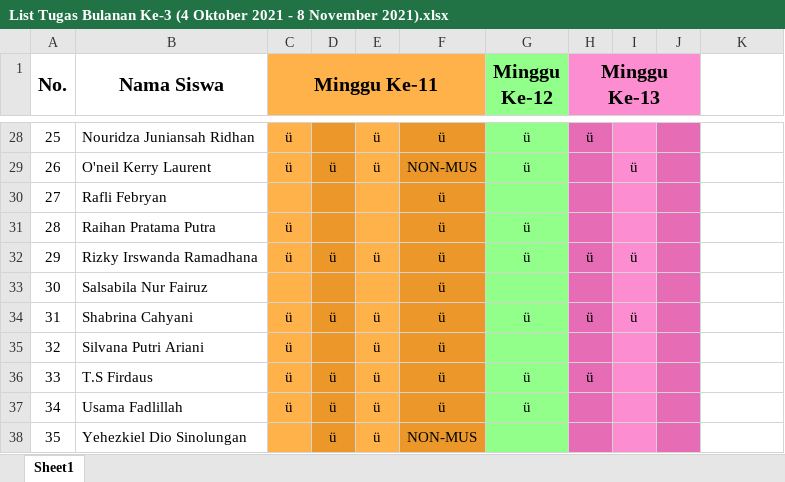
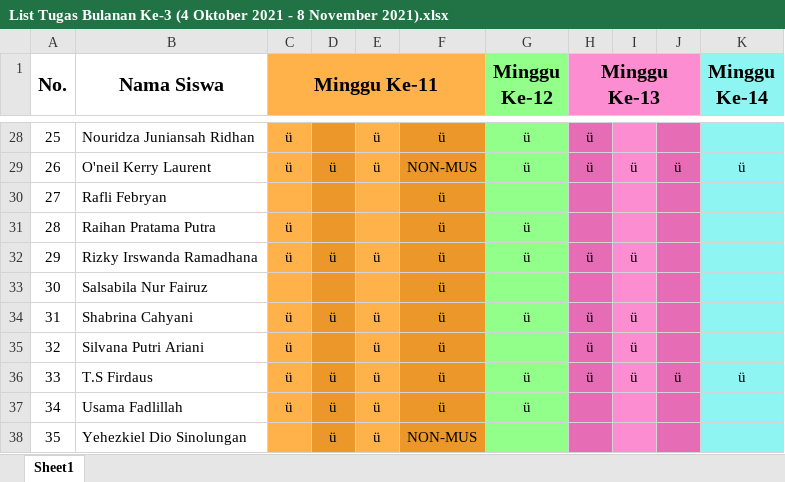
Before and after one commit to NotHydra/rpl-school-web-report, an Excel workbook: Excel/Bulanan/Excel/List Tugas Bulanan Ke-3 (4 Oktober 2021 - 8 November 2021).xlsx, sheet Sheet1, drawn as a sheet; only a part is shown, gaps mark what is left out; values as stored, in another font and other column widths than the file's, no borders; the diff covers the shown part only; the diff names each change by its address in the sheet, - before the commit and + after, or states it on an @@ line.

```diff
--- a/Excel/Bulanan/Excel/List Tugas Bulanan Ke-3 (4 Oktober 2021 - 8 November 2021).xlsx (sheet Sheet1)
+++ b/Excel/Bulanan/Excel/List Tugas Bulanan Ke-3 (4 Oktober 2021 - 8 November 2021).xlsx (sheet Sheet1)
-K1: (empty)
+K1: Minggu Ke-14
-K1:K38 fill: none
+K1:K38 fill: #8EF5F3
-H29 (Minggu Ke-13): (empty)
+H29 (Minggu Ke-13): ü
-J29: (empty)
+J29: ü
-K29 (Minggu Ke-14): (empty)
+K29 (Minggu Ke-14): ü
-H35 (Minggu Ke-13): (empty)
+H35 (Minggu Ke-13): ü
-I35:I36: (empty)
+I35:I36: ü
-J36: (empty)
+J36: ü
-K36 (Minggu Ke-14): (empty)
+K36 (Minggu Ke-14): ü
```
Also changed, not shown: 14 edited cells and cell formats elsewhere in this sheet, Excel/Bulanan/Excel/List Tugas Bulanan Ke-1 (26 Juli 2021 - 29 Agustus 2021).xlsx, Excel/Bulanan/Excel/List Tugas Bulanan Ke-2 (30 Agustus 2021 - 3 Oktober 2021).xlsx, 25 other files.
